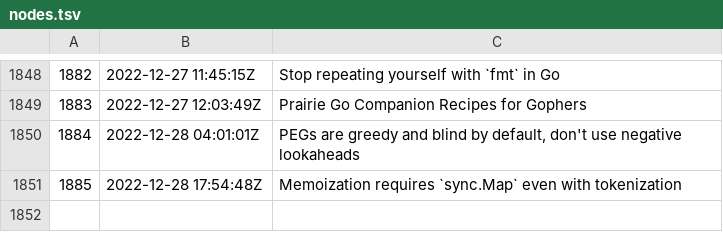
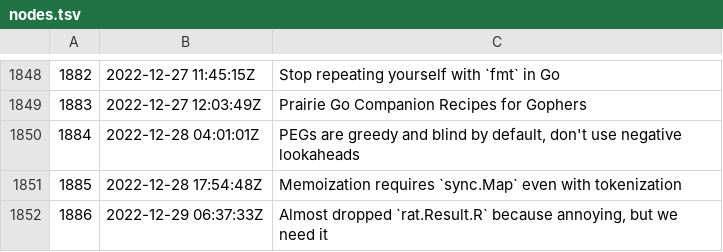
Before and after one commit to rwxrob/zet, a TSV file: docs/dex/nodes.tsv, drawn as a sheet; only a part is shown, gaps mark what is left out.

Commit message:
Almost dropped `rat.Result.R` because annoying, but we need it

```diff
--- a/docs/dex/nodes.tsv
+++ b/docs/dex/nodes.tsv
@@ -1851 +1851,2 @@
 1885	2022-12-28 17:54:48Z	Memoization requires `sync.Map` even with tokenization
+1886	2022-12-29 06:37:33Z	Almost dropped `rat.Result.R` because annoying, but we need it
```
Also changed, not shown: 3 other files.
